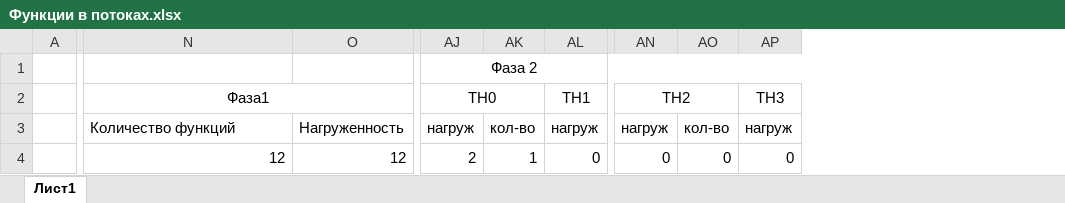
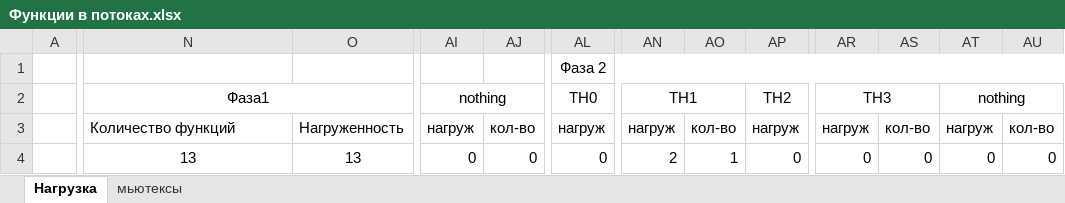
Before and after one commit to nevidimka787/CosmicDuels, an Excel workbook: AstroPartyWindows/Функции в потоках.xlsx, sheet Нагрузка, drawn as a sheet; only a part is shown, gaps mark what is left out; values as stored, in another font and other column widths than the file's, no borders; removed rows and columns are numbered as before the commit, all else as after; the diff covers the shown part only; the diff names each change by its address in the sheet, - before the commit and + after, or states it on an @@ line.

```diff
--- a/AstroPartyWindows/Функции в потоках.xlsx (sheet Нагрузка)
+++ b/AstroPartyWindows/Функции в потоках.xlsx (sheet Нагрузка)
-sheet tab: Лист1
+sheet tab: Нагрузка
+sheet tab: мьютексы
-column O, rows 3-4: Нагруженность | 12
+column O, rows 3-4: Нагруженность | 13
+column AR, rows 2-4: TH3 | нагруж | 0
+column AS, rows 3-4: кол-во | 0
+column AT, rows 2-4: nothing | нагруж | 0
+column AU, rows 3-4: кол-во | 0
-AI1: Фаза 2
+AI1: (empty)
-AJ1:AQ1 merged
-AL1: (empty)
+AL1: Фаза 2
+AL1:AU1 merged
-AI2: TH0
+AI2: nothing
-AL2: TH1
+AL2: TH0
-AN2: TH2
+AN2: TH1
-AP2: TH3
+AP2: TH2
-N4: 12
+N4: 13
-N4 alignment: right
+N4 alignment: center
-AI4: 2
+AI4: 0
-AJ4: 1
+AJ4: 0
-AN4: 0
+AN4: 2
-AO4: 0
+AO4: 1
```
Also changed, not shown: 14 added rows, 14 removed rows, 1 added column, 1 removed column, 154 edited cells, cell formats and merged cells elsewhere in this sheet, formulas that keep their value, 15 other files.
